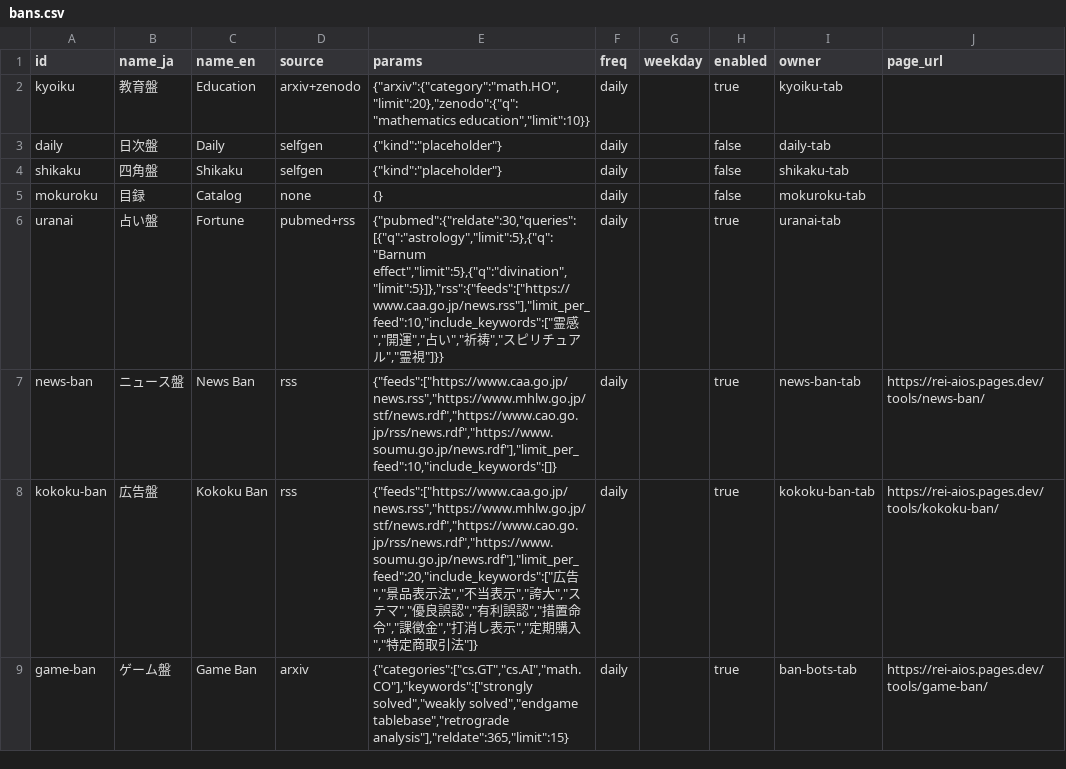
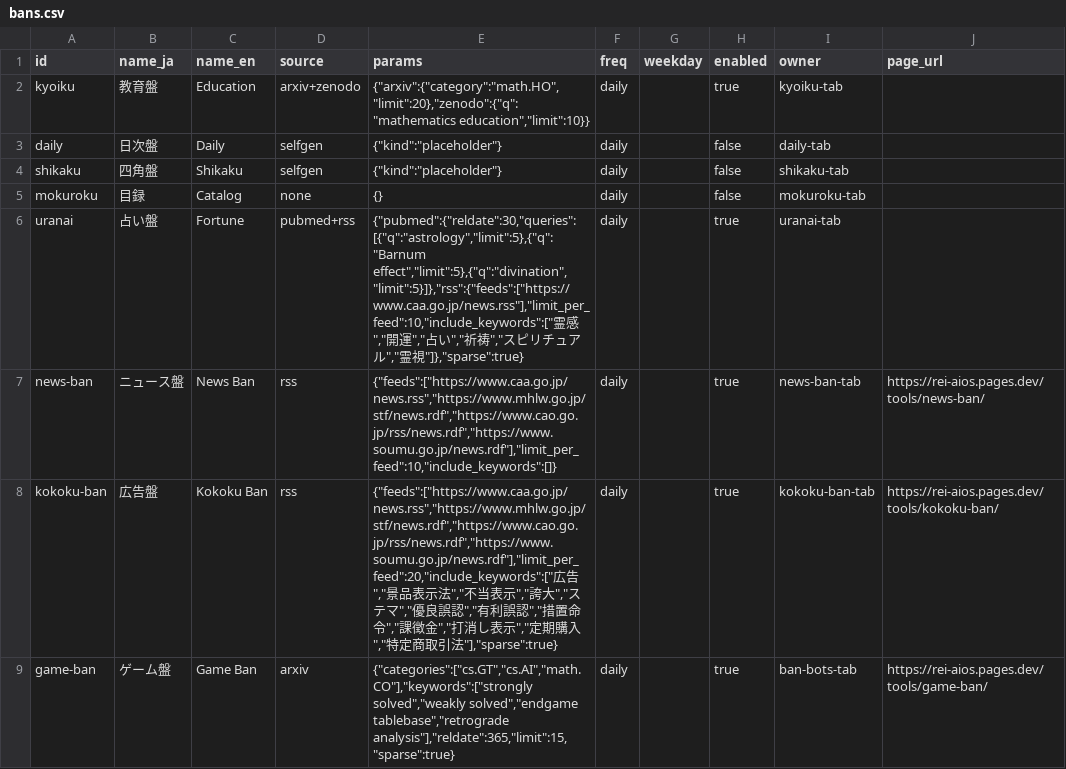
Before and after one commit to fc0web/ban-bots, a CSV file: registry/bans.csv, drawn as a sheet; only a part is shown; the diff covers the shown part only.

Commit message:
summarize: warn を稼働日 streak と sparse で抑える
- status/summary.json に streaks{zero_filter, zero_new} を記録
- jpholiday で JST の平日・祝日以外を稼働日として扱い、streak はそこだけ進む
- after_filter=0 と new=0(候補あり) は連続 3 稼働日で初めて warn
- game/puzzle/fx/manga-anime/kokoku/uranai に sparse=true を付け、
  new=0(候補あり) では warn にならないようにする
- requirements.txt を新設、daily.yml の summarize ジョブで pip install

```diff
--- a/registry/bans.csv
+++ b/registry/bans.csv
@@ -5,5 +5,5 @@ shikaku,四角盤,Shikaku,selfgen,"{""kind"":""placeholder""}",daily,,false,shik
 mokuroku,目録,Catalog,none,{},daily,,false,mokuroku-tab,
-uranai,占い盤,Fortune,pubmed+rss,"{""pubmed"":{""reldate"":30,""queries"":[{""q"":""astrology"",""limit"":5},{""q"":""Barnum effect"",""limit"":5},{""q"":""divination"",""limit"":5}]},""rss"":{""feeds"":[""https://www.caa.go.jp/news.rss""],""limit_per_feed"":10,""include_keywords"":[""霊感"",""開運"",""占い"",""祈祷"",""スピリチュアル"",""霊視""]}}",daily,,true,uranai-tab,
+uranai,占い盤,Fortune,pubmed+rss,"{""pubmed"":{""reldate"":30,""queries"":[{""q"":""astrology"",""limit"":5},{""q"":""Barnum effect"",""limit"":5},{""q"":""divination"",""limit"":5}]},""rss"":{""feeds"":[""https://www.caa.go.jp/news.rss""],""limit_per_feed"":10,""include_keywords"":[""霊感"",""開運"",""占い"",""祈祷"",""スピリチュアル"",""霊視""]},""sparse"":true}",daily,,true,uranai-tab,
 news-ban,ニュース盤,News Ban,rss,"{""feeds"":[""https://www.caa.go.jp/news.rss"",""https://www.mhlw.go.jp/stf/news.rdf"",""https://www.cao.go.jp/rss/news.rdf"",""https://www.soumu.go.jp/news.rdf""],""limit_per_feed"":10,""include_keywords"":[]}",daily,,true,news-ban-tab,https://rei-aios.pages.dev/tools/news-ban/
-kokoku-ban,広告盤,Kokoku Ban,rss,"{""feeds"":[""https://www.caa.go.jp/news.rss"",""https://www.mhlw.go.jp/stf/news.rdf"",""https://www.cao.go.jp/rss/news.rdf"",""https://www.soumu.go.jp/news.rdf""],""limit_per_feed"":20,""include_keywords"":[""広告"",""景品表示法"",""不当表示"",""誇大"",""ステマ"",""優良誤認"",""有利誤認"",""措置命令"",""課徴金"",""打消し表示"",""定期購入"",""特定商取引法""]}",daily,,true,kokoku-ban-tab,https://rei-aios.pages.dev/tools/kokoku-ban/
-game-ban,ゲーム盤,Game Ban,arxiv,"{""categories"":[""cs.GT"",""cs.AI"",""math.CO""],""keywords"":[""strongly solved"",""weakly solved"",""endgame tablebase"",""retrograde analysis""],""reldate"":365,""limit"":15}",daily,,true,ban-bots-tab,https://rei-aios.pages.dev/tools/game-ban/
+kokoku-ban,広告盤,Kokoku Ban,rss,"{""feeds"":[""https://www.caa.go.jp/news.rss"",""https://www.mhlw.go.jp/stf/news.rdf"",""https://www.cao.go.jp/rss/news.rdf"",""https://www.soumu.go.jp/news.rdf""],""limit_per_feed"":20,""include_keywords"":[""広告"",""景品表示法"",""不当表示"",""誇大"",""ステマ"",""優良誤認"",""有利誤認"",""措置命令"",""課徴金"",""打消し表示"",""定期購入"",""特定商取引法""],""sparse"":true}",daily,,true,kokoku-ban-tab,https://rei-aios.pages.dev/tools/kokoku-ban/
+game-ban,ゲーム盤,Game Ban,arxiv,"{""categories"":[""cs.GT"",""cs.AI"",""math.CO""],""keywords"":[""strongly solved"",""weakly solved"",""endgame tablebase"",""retrograde analysis""],""reldate"":365,""limit"":15,""sparse"":true}",daily,,true,ban-bots-tab,https://rei-aios.pages.dev/tools/game-ban/
```
Also changed, not shown: 3 edited cells elsewhere in this file, 3 other files.
